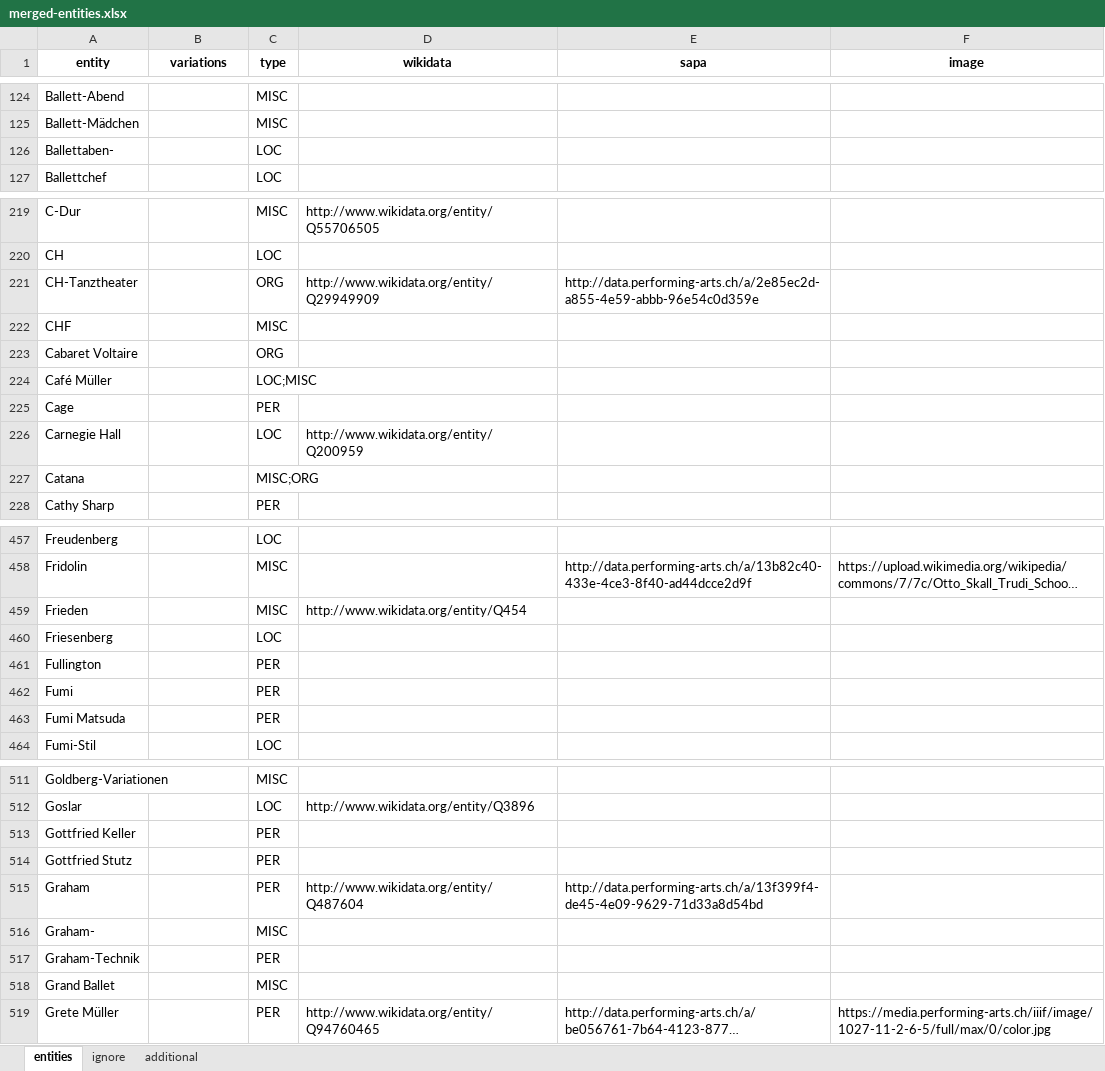
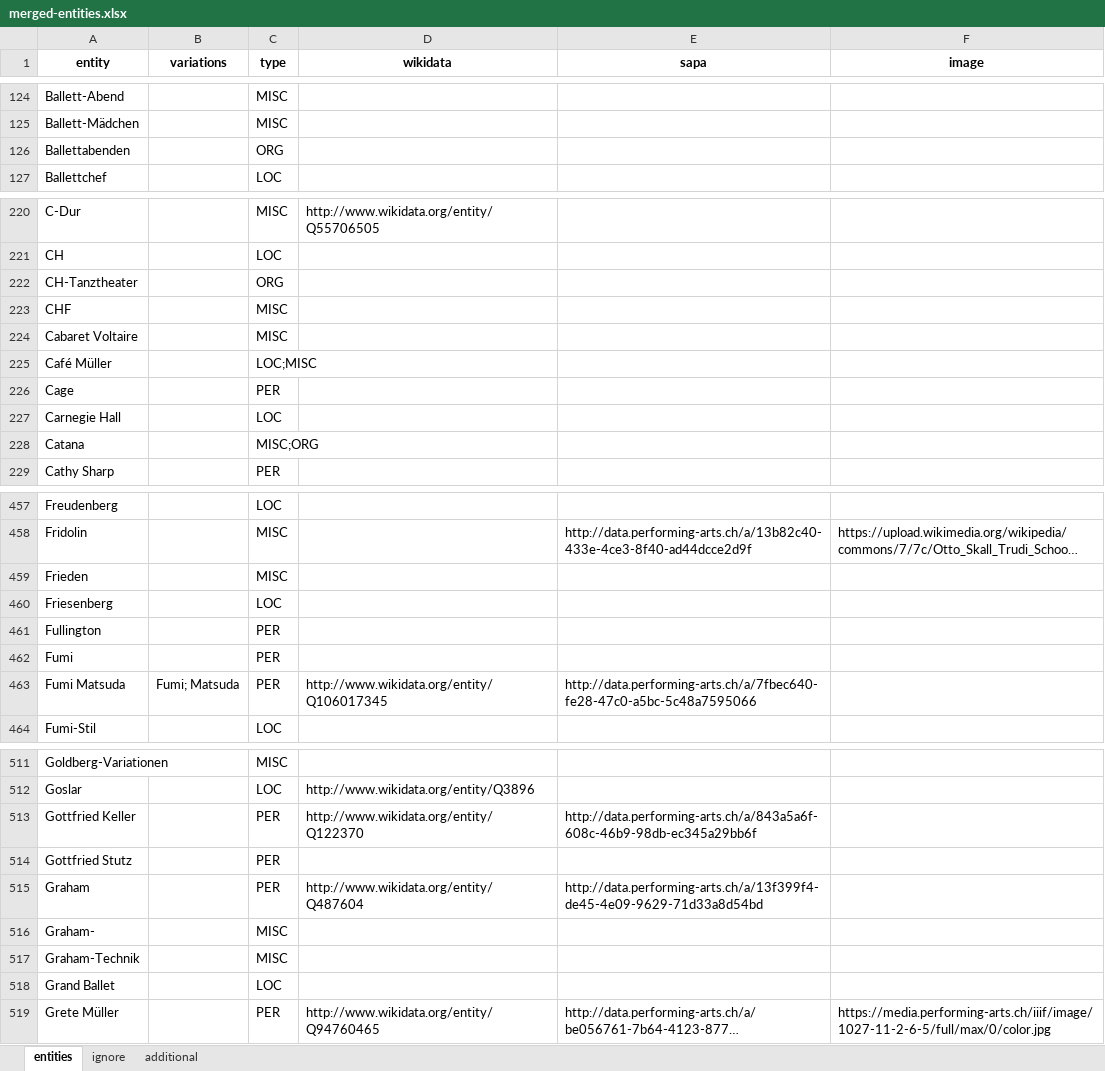
Before and after one commit to sapa/pellaton-experience-data, an Excel workbook: data/merged-entities.xlsx, sheet entities, drawn as a sheet; only a part is shown, gaps mark what is left out; long unchanged cells end in …; values as stored, in another font and other column widths than the file's, no borders; removed rows and columns are numbered as before the commit, all else as after; the diff covers the shown part only; the diff names each change by its address in the sheet, - before the commit and + after, or states it on an @@ line.

```diff
--- a/data/merged-entities.xlsx (sheet entities)
+++ b/data/merged-entities.xlsx (sheet entities)
-row 126: Ballettaben- |  | LOC
+row 126: Ballettabenden |  | ORG
-D222 (wikidata): http://www.wikidata.org/entity/Q29949909
+D222 (wikidata): (empty)
-E222 (sapa): http://data.performing-arts.ch/a/2e85ec2d-a855-4e59-abbb-96e54c0d359e
+E222 (sapa): (empty)
-C224 (type): ORG
+C224 (type): MISC
-D227 (wikidata): http://www.wikidata.org/entity/Q200959
+D227 (wikidata): (empty)
-D459 (wikidata): http://www.wikidata.org/entity/Q454
+D459 (wikidata): (empty)
-B463 (variations): (empty)
+B463 (variations): Fumi; Matsuda
-D463 (wikidata): (empty)
+D463 (wikidata): http://www.wikidata.org/entity/Q106017345
-E463 (sapa): (empty)
+E463 (sapa): http://data.performing-arts.ch/a/7fbec640-fe28-47c0-a5bc-5c48a7595066
-D513 (wikidata): (empty)
+D513 (wikidata): http://www.wikidata.org/entity/Q122370
-E513 (sapa): (empty)
+E513 (sapa): http://data.performing-arts.ch/a/843a5a6f-608c-46b9-98db-ec345a29bb6f
-C517 (type): PER
+C517 (type): MISC
-C518 (type): MISC
+C518 (type): LOC
```
Also changed, not shown: 7 added rows, 3 removed rows and 156 edited cells elsewhere in this sheet, data/edited-entities.xlsx, data/extracted-entities.xlsx, 3 other files.
